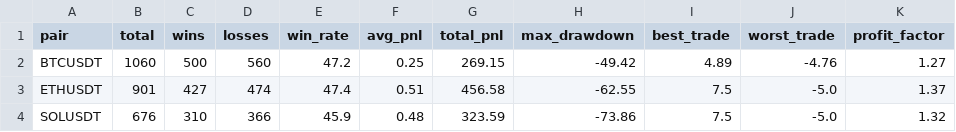
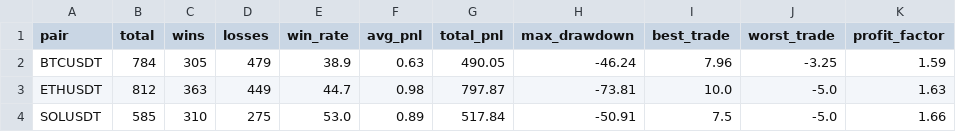
Before and after one commit to KamranPA/Trading-bot-roor, a CSV file: backtest_table_summary.csv, drawn as a sheet; only a part is shown; the diff covers the shown part only.

```diff
--- a/backtest_table_summary.csv
+++ b/backtest_table_summary.csv
@@ -1,4 +1,4 @@
 pair,total,wins,losses,win_rate,avg_pnl,total_pnl,max_drawdown,best_trade,worst_trade,profit_factor
-BTCUSDT,1060,500,560,47.2,0.25,269.15,-49.42,4.89,-4.76,1.27
-ETHUSDT,901,427,474,47.4,0.51,456.58,-62.55,7.5,-5.0,1.37
-SOLUSDT,676,310,366,45.9,0.48,323.59,-73.86,7.5,-5.0,1.32
+BTCUSDT,784,305,479,38.9,0.63,490.05,-46.24,7.96,-3.25,1.59
+ETHUSDT,812,363,449,44.7,0.98,797.87,-73.81,10.0,-5.0,1.63
+SOLUSDT,585,310,275,53.0,0.89,517.84,-50.91,7.5,-5.0,1.66
```
Also changed, not shown: 42 edited cells elsewhere in this file, data/4h/BCHUSDT_history.csv, data/4h/BTCUSDT_history.csv, 22 other files.
